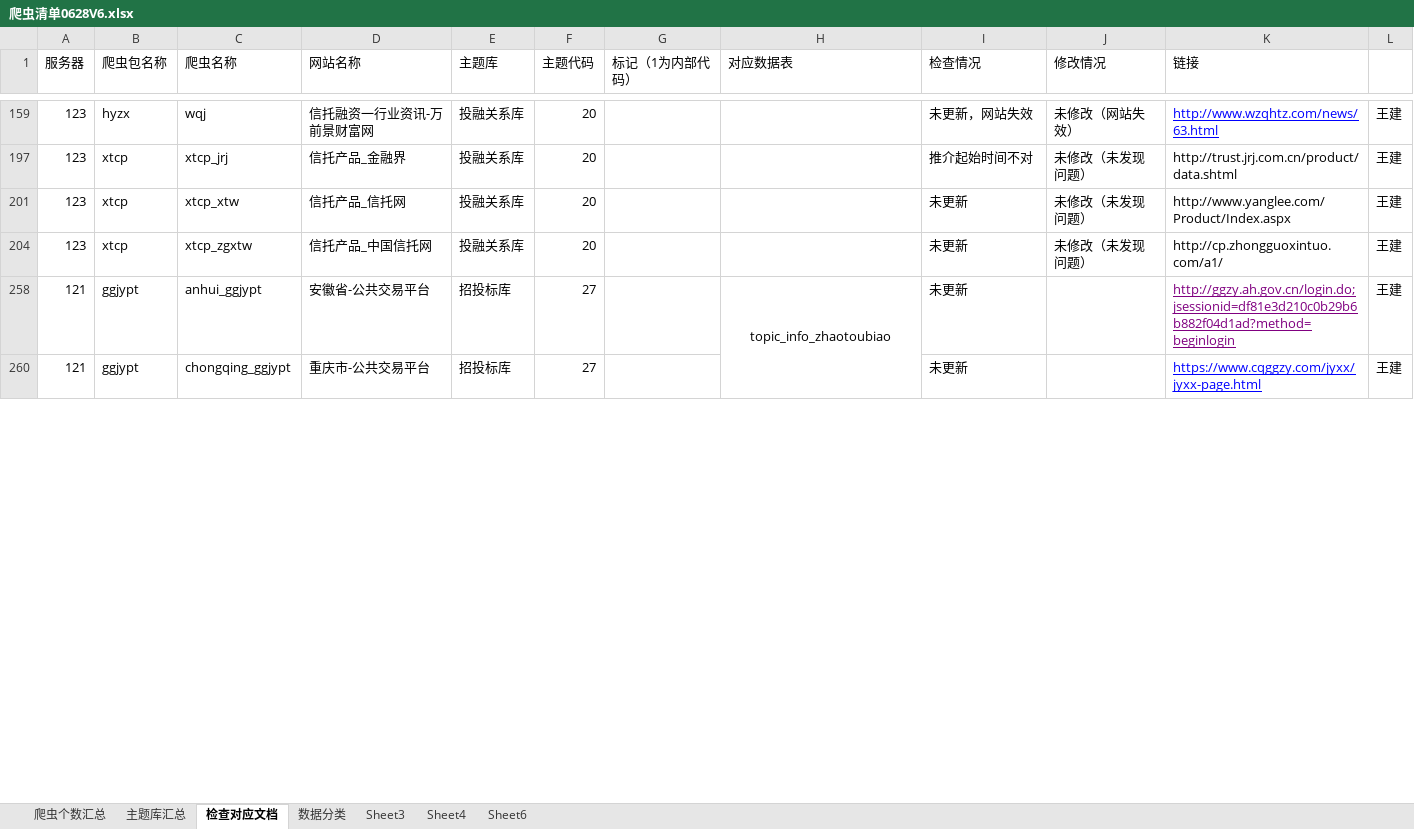
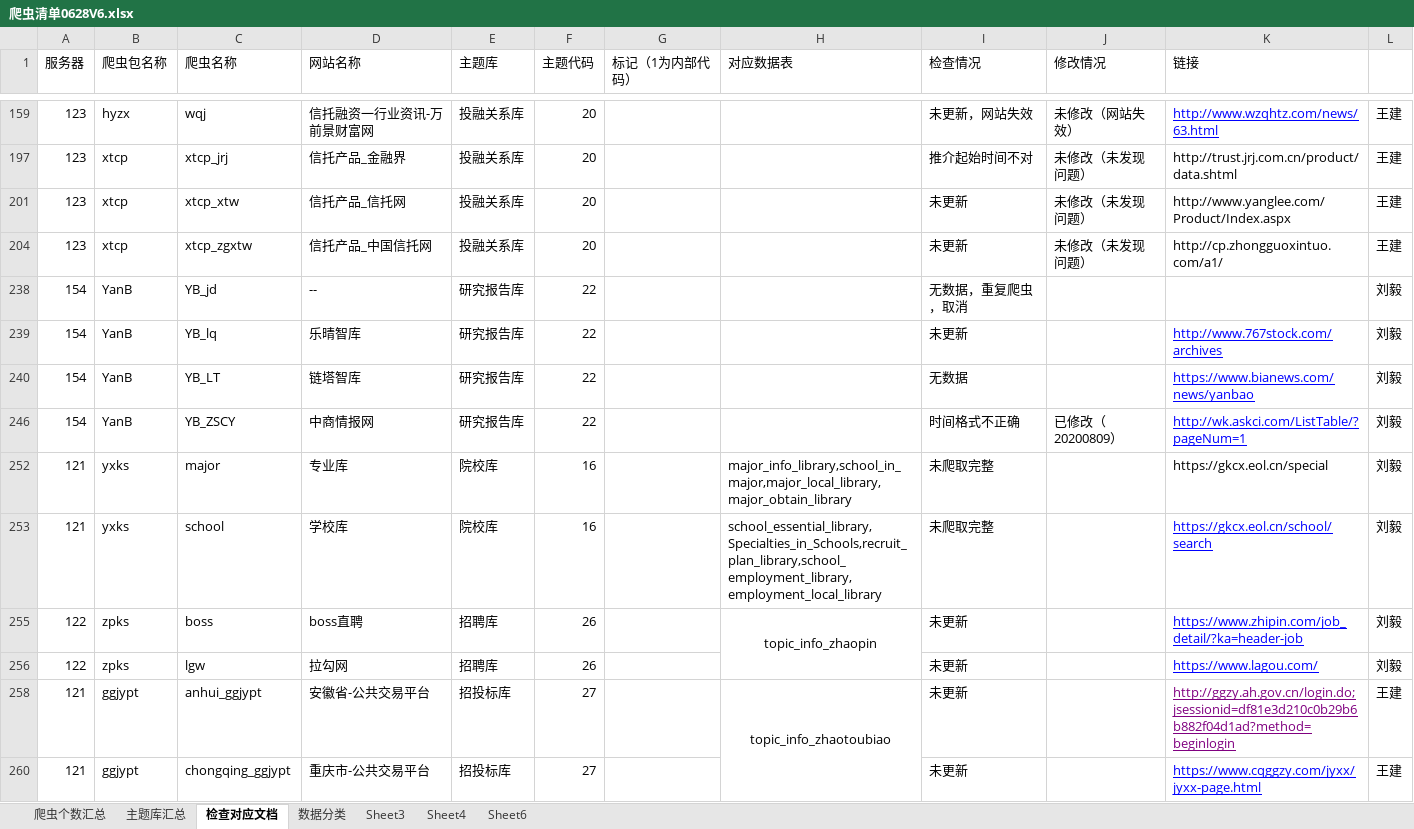
Before and after one commit to Yemeimei/xty_data_-collect, an Excel workbook: 爬虫清单0628V6.xlsx, sheet 检查对应文档, drawn as a sheet; only a part is shown, gaps mark what is left out; values as stored, in another font and other column widths than the file's, no borders; the diff covers the shown part only; the diff names each change by its address in the sheet, - before the commit and + after, or states it on an @@ line.

```diff
--- a/爬虫清单0628V6.xlsx (sheet 检查对应文档)
+++ b/爬虫清单0628V6.xlsx (sheet 检查对应文档)
@@ row 238 unhidden: 154 | YanB | YB_jd | -- | 研究报告库 | 22 |  |  | 无数据，重复爬虫，取消 |  |  | 刘毅 @@
@@ row 239 unhidden: 154 | YanB | YB_lq | 乐晴智库 | 研究报告库 | 22 |  |  | 未更新 |  | http://www.767stock.com/archives | 刘毅 @@
@@ row 240 unhidden: 154 | YanB | YB_LT | 链塔智库 | 研究报告库 | 22 |  |  | 无数据 |  | https://www.bianews.com/news/yanbao | 刘毅 @@
@@ row 246 unhidden: 154 | YanB | YB_ZSCY | 中商情报网 | 研究报告库 | 22 |  |  | 时间格式不正确 | 已修改（20200809） | http://wk.askci.com/ListTable/?pageNum=1 | 刘毅 @@
@@ row 252 unhidden: 121 | yxks | major | 专业库 | 院校库 | 16 |  | major_info_library,school_in_major,major_local_library,major_obtain_library | 未爬取完整 |  | https://gkcx.eol.cn/special | 刘毅 @@
@@ row 253 unhidden: 121 | yxks | school | 学校库 | 院校库 | 16 |  | school_essential_library,Specialties_in_Schools,recruit_plan_library,school_employment_library,employment_local_library | 未爬取完整 |  | https://gkcx.eol.cn/school/search | 刘毅 @@
@@ row 255 unhidden: 122 | zpks | boss | boss直聘 | 招聘库 | 26 |  | topic_info_zhaopin | 未更新 |  | https://www.zhipin.com/job_detail/?ka=header-job | 刘毅 @@
@@ row 256 unhidden: 122 | zpks | lgw | 拉勾网 | 招聘库 | 26 |  |  | 未更新 |  | https://www.lagou.com/ | 刘毅 @@
```
Also changed, not shown: 64 hidden or unhidden rows, 1 edited cell and cell formats elsewhere in this sheet.
